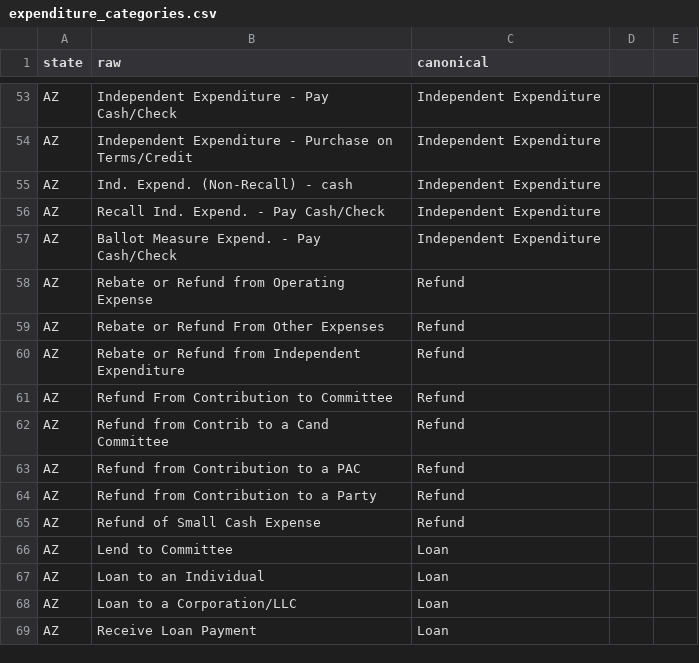
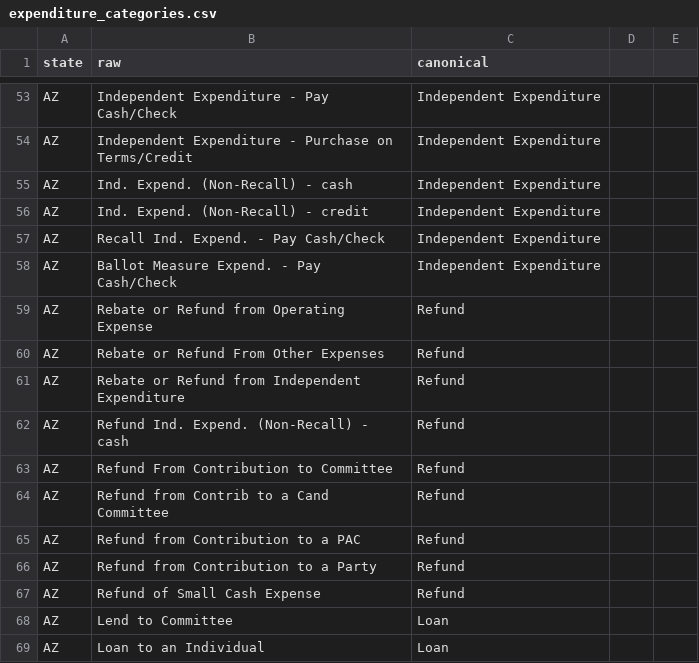
Before and after one commit to hderyke/state-level-campaign-finance, a CSV file: src/aliases/expenditure_categories.csv, drawn as a sheet; only a part is shown, gaps mark what is left out; the shorter side is filled out with more unchanged rows; the diff names each change by its address in the sheet, - before the commit and + after, or states it on an @@ line.

Commit message:
Arizona: scraper, parser, docs and independent-expenditure categories

```diff
--- a/src/aliases/expenditure_categories.csv
+++ b/src/aliases/expenditure_categories.csv
+row 56: AZ | Ind. Expend. (Non-Recall) - credit | Independent Expenditure
+row 62: AZ | Refund Ind. Expend. (Non-Recall) - cash | Refund
```
Also changed, not shown: 3 other files.
